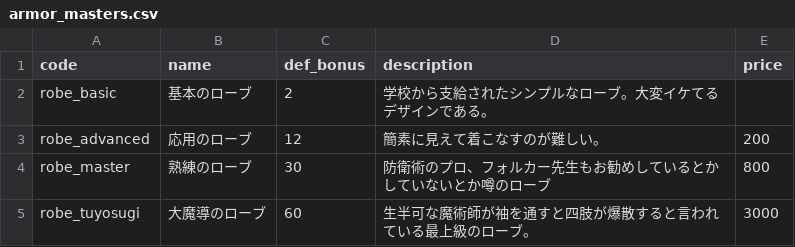
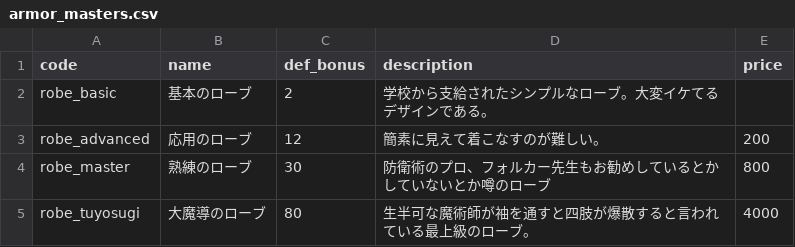
Before and after one commit to jaoshige1228/yamimaho-game, a CSV file: backend/database/csv/armor_masters.csv, drawn as a sheet.

```diff
--- a/backend/database/csv/armor_masters.csv
+++ b/backend/database/csv/armor_masters.csv
@@ -4,2 +4,2 @@ robe_advanced,応用のローブ,12,簡素に見えて着こなすのが難し
 robe_master,熟練のローブ,30,防衛術のプロ、フォルカー先生もお勧めしているとかしていないとか噂のローブ,800
-robe_tuyosugi,大魔導のローブ,60,生半可な魔術師が袖を通すと四肢が爆散すると言われている最上級のローブ。,3000
+robe_tuyosugi,大魔導のローブ,80,生半可な魔術師が袖を通すと四肢が爆散すると言われている最上級のローブ。,4000
```
Also changed, not shown: backend/database/csv/enemy_masters.csv, backend/database/csv/enemy_skills.csv, 49 other files.
